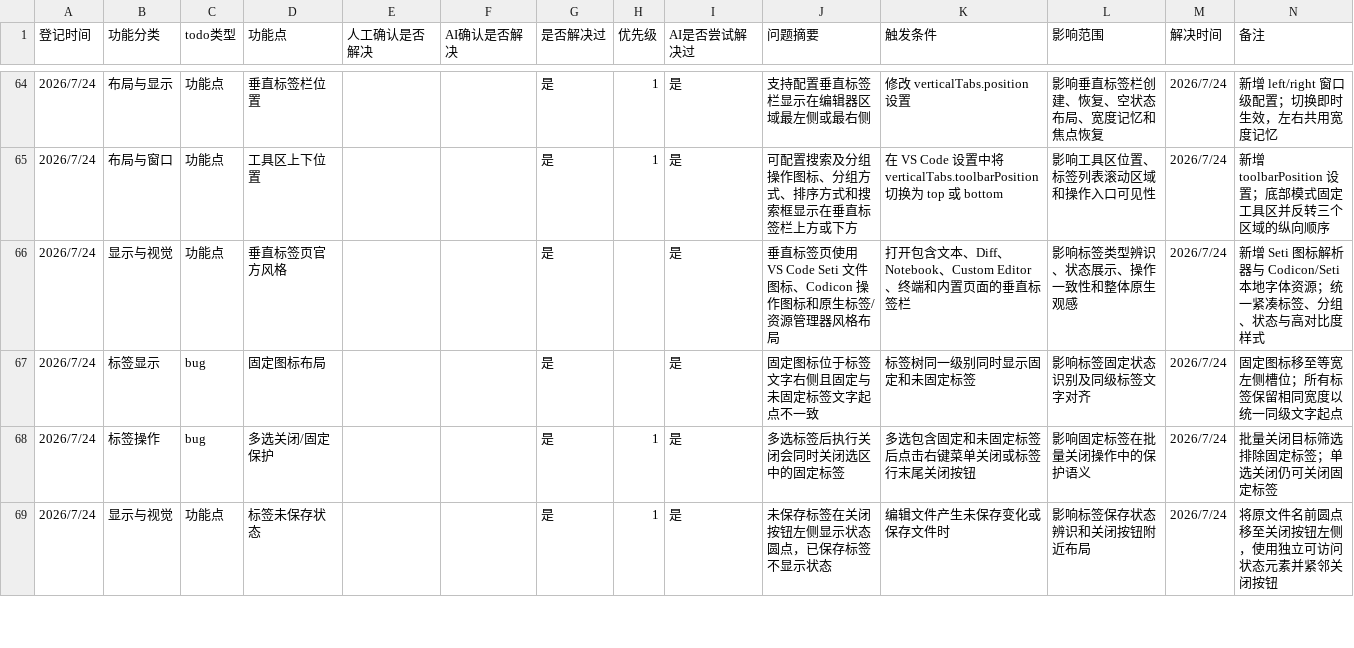
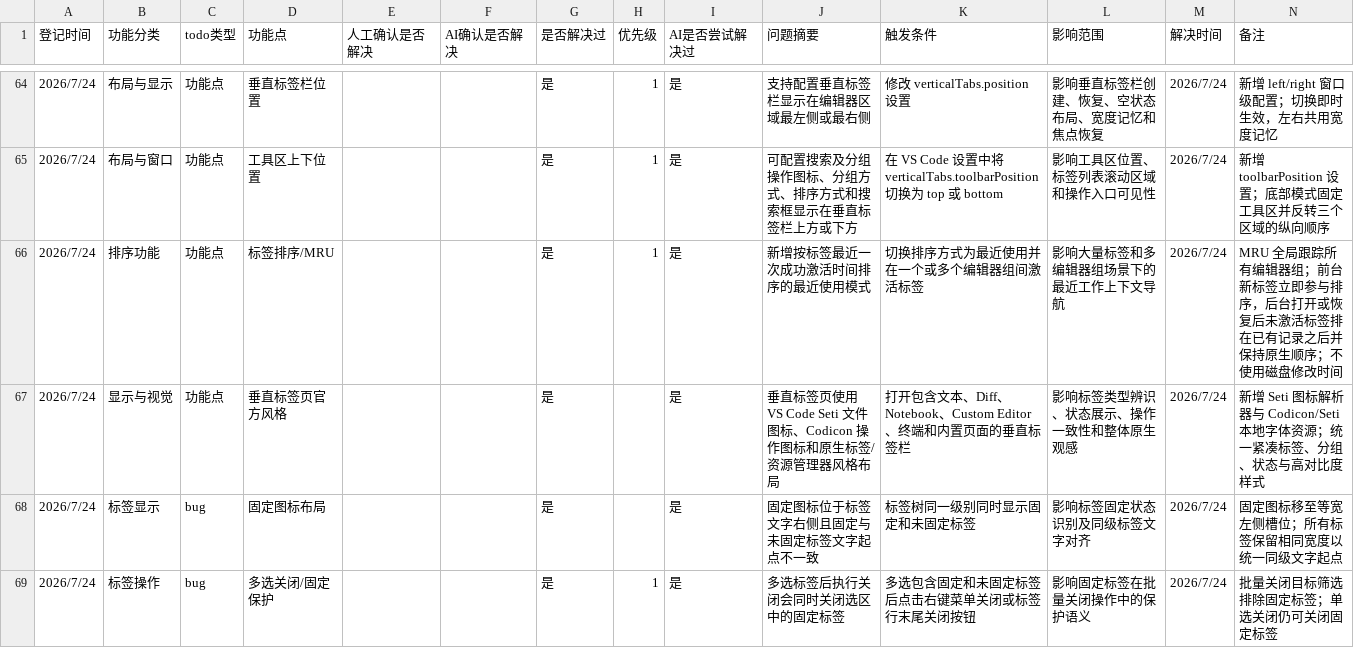
Before and after one commit to laikang287/vscode-vertical-tabs-inside-editor-area, a CSV file: todo_list.csv, drawn as a sheet; only a part is shown, gaps mark what is left out; the shorter side is filled out with more unchanged rows; the diff names each change by its address in the sheet, - before the commit and + after, or states it on an @@ line.

```diff
--- a/todo_list.csv
+++ b/todo_list.csv
+row 66: 2026/7/24 | 排序功能 | 功能点 | 标签排序/MRU |  |  | 是 | 1 | 是 | 新增按标签最近一次成功激活时间排序的最近使用模式 | 切换排序方式为最近使用并在一个或多个编辑器组间激活标签 | 影响大量标签和多编辑器组场景下的最近工作上下文导航 | 2026/7/24 | MRU 全局跟踪所有编辑器组；前台新标签立即参与排序，后台打开或恢复后未激活标签排在已有记录之后并保持原生顺序；不使用磁盘修改时间
```
Also changed, not shown: 26 other files.
